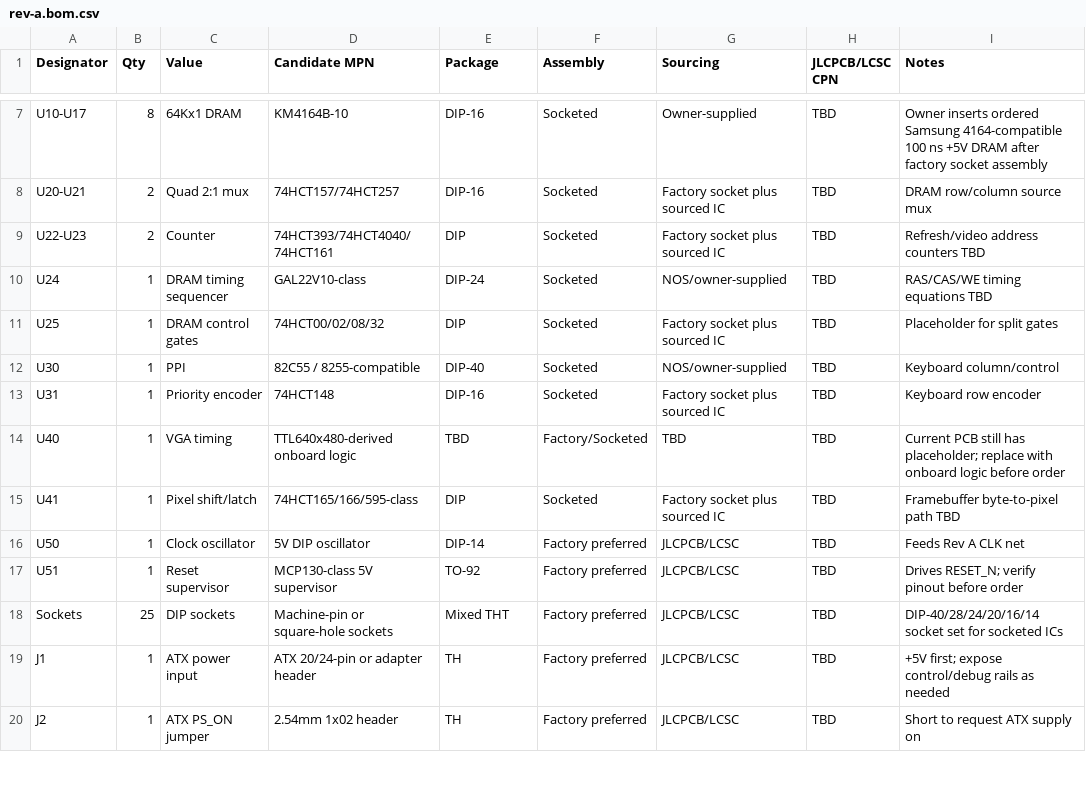
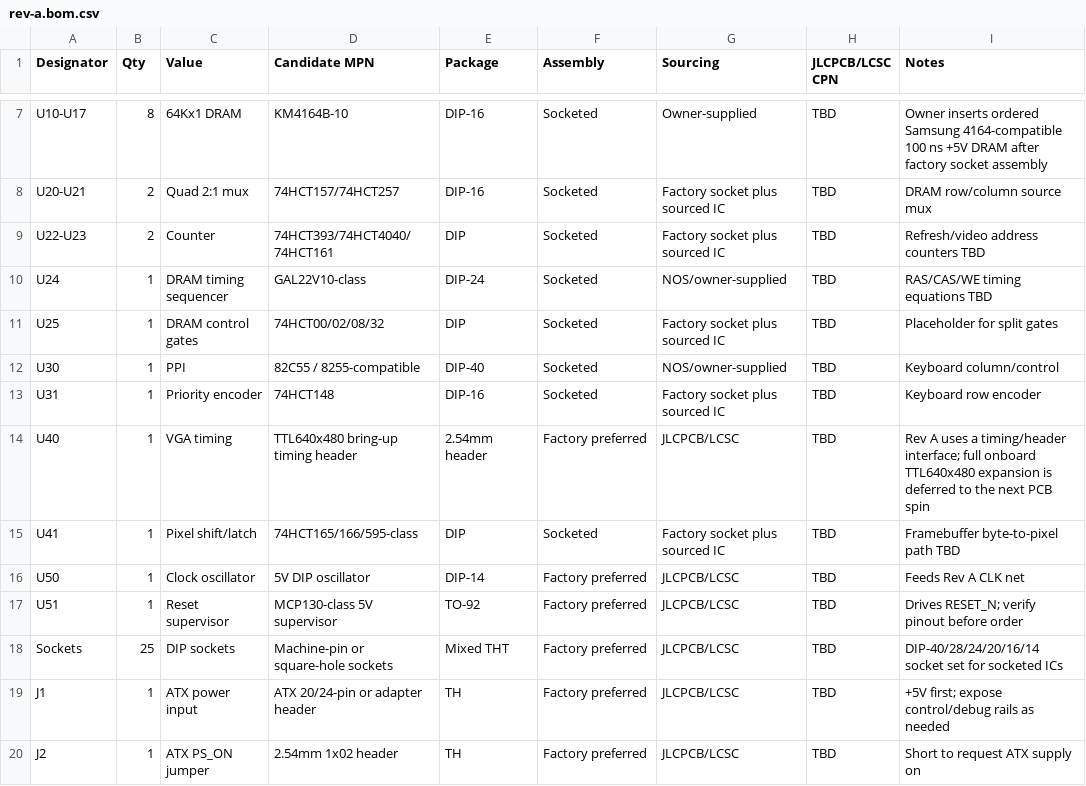
Before and after one commit to ddanila/8080-cosim, a CSV file: spinoffs/minimal-vga/kicad/rev-a.bom.csv, drawn as a sheet; only a part is shown, gaps mark what is left out.

Commit message:
Harden Rev A RTM package

```diff
--- a/spinoffs/minimal-vga/kicad/rev-a.bom.csv
+++ b/spinoffs/minimal-vga/kicad/rev-a.bom.csv
@@ -13,3 +13,3 @@ U30,1,PPI,82C55 / 8255-compatible,DIP-40,Socketed,NOS/owner-supplied,TBD,Keyboar
 U31,1,Priority encoder,74HCT148,DIP-16,Socketed,Factory socket plus sourced IC,TBD,Keyboard row encoder
-U40,1,VGA timing,TTL640x480-derived onboard logic,TBD,Factory/Socketed,TBD,TBD,Current PCB still has placeholder; replace with onboard logic before order
+U40,1,VGA timing,TTL640x480 bring-up timing header,2.54mm header,Factory preferred,JLCPCB/LCSC,TBD,Rev A uses a timing/header interface; full onboard TTL640x480 expansion is deferred to the next PCB spin
 U41,1,Pixel shift/latch,74HCT165/166/595-class,DIP,Socketed,Factory socket plus sourced IC,TBD,Framebuffer byte-to-pixel path TBD
```
Also changed, not shown: 5 other files.
